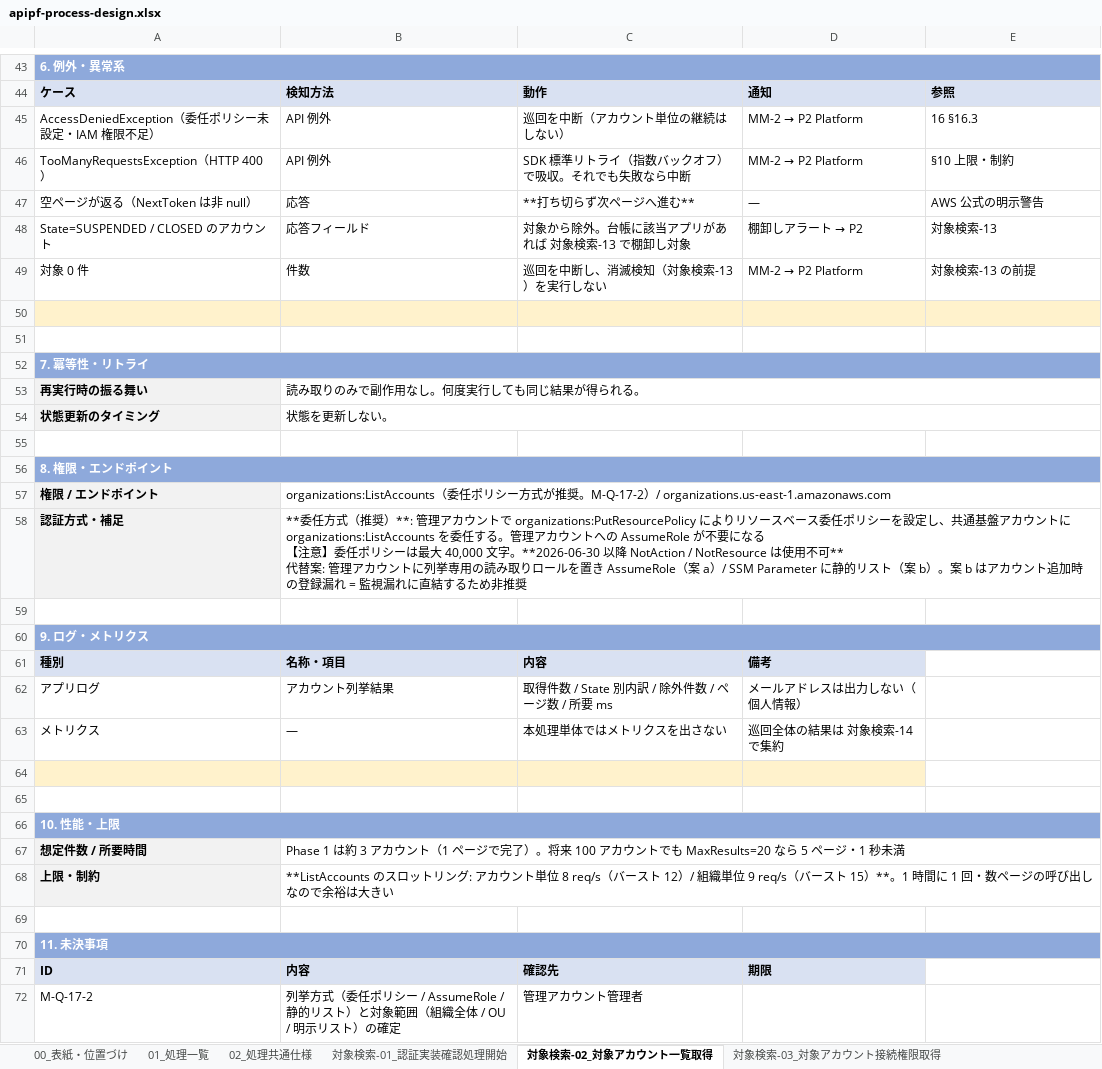
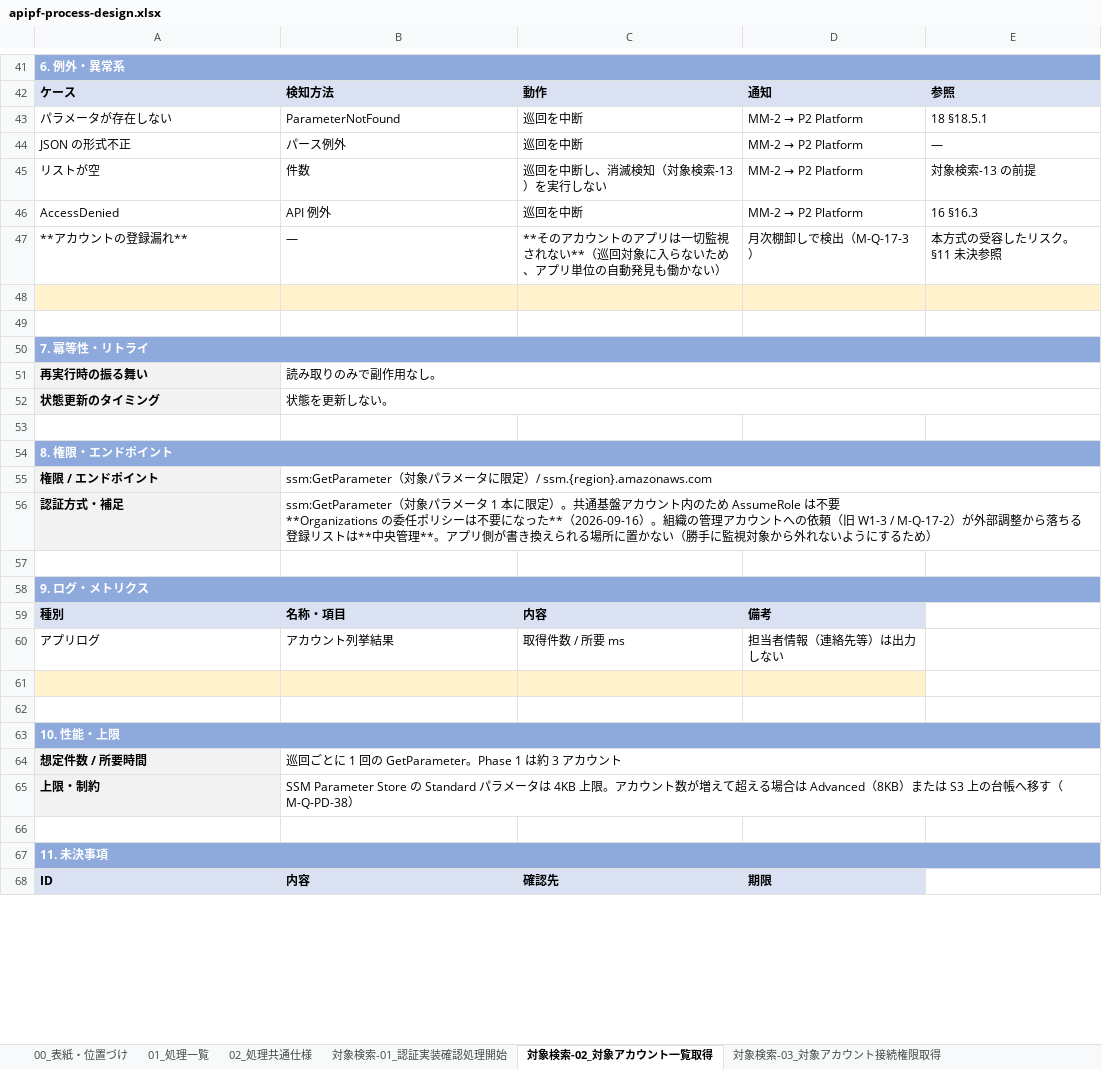
Before and after one commit to suepie/aws-atuh-poc, an Excel workbook: doc/excel/apipf-process-design.xlsx, sheet 対象検索-02_対象アカウント一覧取得, drawn as a sheet; only a part is shown, gaps mark what is left out; values as stored, in another font and other column widths than the file's, no borders; removed rows and columns are numbered as before the commit, all else as after; ↵ is a line break in a cell; the diff covers the shown part only; the diff names each change by its address in the sheet, - before the commit and + after, or states it on an @@ line.

Commit message:
未決 7 件を確定（連携バケットを案件側作成・対象アカウントを SSM 登録リストに変更）
ユーザー確定（2026-09-16）:
- M-Q-PD-4: 連携バケットと IAM ロールを案件側作成に変更。これに伴い対象アカウントは
  SSM Parameter Store の登録リスト（申請ベース）とし、Organizations の ListAccounts は
  使わない。バケットとロールを案件側が作る方式では組織全体を列挙しても監視対象を判別できず、
  判別のための AssumeRole 試行が DiscoveryAccountErrors（MM-3）の常時発報を招くため
- M-Q-PD-13: 同一アカウントで 5 件以上または半数以上が消滅判定なら自動更新せず通知のみ
- M-Q-PD-37: 監視停止は理由の記録を必須とし承認フローは求めない（緊急停止を妨げないため）
- M-Q-PD-33: MM-1 と MM-6 の同時発報は「監視機構の全面停止」として 1 通にまとめる
- M-Q-PD-12: 不備の解消通知は出さない（アラート全体の重みを下げないため）

波及:
- 「登録漏れが構造的にゼロ」の範囲を明記。アプリ単位は維持、アカウント単位は申請ベースで
  登録漏れが起きうるため、月次棚卸し（M-Q-17-3）が唯一の検出手段になる
- 16 章: 作成主体・オンボーディング手順・DiscoveryLambdaRole の ssm:GetParameter
- 17 章: 巡回フロー ①を SSM 登録リストに、M-Q-17-2 を解決、StackSets 記述を解消
- ADR-061: 2026-09-16 追記（作成主体・対象アカウント・登録漏れの範囲）
- WBS v8: W1-3 をオンボーディング調整へ差し替え（+4 人時・継続作業化）、S1/S2 系を
  案件側向けテンプレート提供へ。Organizations 委任の依頼が不要に。合計 493 人時
- ベンダー資料: §3.0 オンボーディング手順を新設、責任分担表を更新

未決 30 → 27 件、確定 6 → 10 件

```diff
--- a/doc/excel/apipf-process-design.xlsx (sheet 対象検索-02_対象アカウント一覧取得)
+++ b/doc/excel/apipf-process-design.xlsx (sheet 対象検索-02_対象アカウント一覧取得)
-row 45: AccessDeniedException（委任ポリシー未設定・IAM 権限不足） | API 例外 | 巡回を中断（アカウント単位の継続はしない） | MM-2 → P2 Platform | 16 §16.3
-row 46: TooManyRequestsException（HTTP 400） | API 例外 | SDK 標準リトライ（指数バックオフ）で吸収。それでも失敗なら中断 | MM-2 → P2 Platform | §10 上限・制約
-row 47: 空ページが返る（NextToken は非 null） | 応答 | **打ち切らず次ページへ進む** | — | AWS 公式の明示警告
-row 48: State=SUSPENDED / CLOSED のアカウント | 応答フィールド | 対象から除外。台帳に該当アプリがあれば 対象検索-13 で棚卸し対象 | 棚卸しアラート → P2 | 対象検索-13
+row 43: パラメータが存在しない | ParameterNotFound | 巡回を中断 | MM-2 → P2 Platform | 18 §18.5.1
+row 44: JSON の形式不正 | パース例外 | 巡回を中断 | MM-2 → P2 Platform | —
-A45: 対象 0 件
+A45: リストが空
+row 46: AccessDenied | API 例外 | 巡回を中断 | MM-2 → P2 Platform | 16 §16.3
+row 47: **アカウントの登録漏れ** | — | **そのアカウントのアプリは一切監視されない**（巡回対象に入らないため、アプリ単位の自動発見も働かない） | 月次棚卸しで検出（M-Q-17-3） | 本方式の受容したリスク。§11 未決参照
-B51: 読み取りのみで副作用なし。何度実行しても同じ結果が得られる。
+B51: 読み取りのみで副作用なし。
-B55: organizations:ListAccounts（委任ポリシー方式が推奨。M-Q-17-2）/ organizations.us-east-1.amazonaws.com
+B55: ssm:GetParameter（対象パラメータに限定）/ ssm.{region}.amazonaws.com
-B56: **委任方式（推奨）**: 管理アカウントで organizations:PutResourcePolicy によりリソースベース委任ポリシーを設定し、共通基盤アカウントに organizations:ListAccounts を委任する。管理アカウントへの AssumeRole が不要になる ↵ 【注意】委任ポリシーは最大 40,000 文字。**2026-06-30 以降 NotAction / NotResource は使用不可** ↵ 代替案: 管理アカウントに列挙専用の読み取りロールを置き AssumeRole（案 a）/ SSM Parameter に静的リスト（案 b）。案 b はアカウント追加時の登録漏れ = 監視漏れに直結するため非推奨
+B56: ssm:GetParameter（対象パラメータ 1 本に限定）。共通基盤アカウント内のため AssumeRole は不要 ↵ **Organizations の委任ポリシーは不要になった**（2026-09-16）。組織の管理アカウントへの依頼（旧 W1-3 / M-Q-17-2）が外部調整から落ちる ↵ 登録リストは**中央管理**。アプリ側が書き換えられる場所に置かない（勝手に監視対象から外れないようにするため）
-C60: 取得件数 / State 別内訳 / 除外件数 / ページ数 / 所要 ms
+C60: 取得件数 / 所要 ms
-D60: メールアドレスは出力しない（個人情報）
+D60: 担当者情報（連絡先等）は出力しない
-row 63: メトリクス | — | 本処理単体ではメトリクスを出さない | 巡回全体の結果は 対象検索-14 で集約
-B64: Phase 1 は約 3 アカウント（1 ページで完了）。将来 100 アカウントでも MaxResults=20 なら 5 ページ・1 秒未満
+B64: 巡回ごとに 1 回の GetParameter。Phase 1 は約 3 アカウント
-B65: **ListAccounts のスロットリング: アカウント単位 8 req/s（バースト 12）/ 組織単位 9 req/s（バースト 15）**。1 時間に 1 回・数ページの呼び出しなので余裕は大きい
+B65: SSM Parameter Store の Standard パラメータは 4KB 上限。アカウント数が増えて超える場合は Advanced（8KB）または S3 上の台帳へ移す（M-Q-PD-38）
-row 72: M-Q-17-2 | 列挙方式（委任ポリシー / AssumeRole / 静的リスト）と対象範囲（組織全体 / OU / 明示リスト）の確定 | 管理アカウント管理者
```
Also changed, not shown: 4 added rows, 4 removed rows and 15 edited cells elsewhere in this sheet, sheet 対象検索-03_対象アカウント接続権限取得, sheet 対象検索-04_認証構成情報一覧取得, sheet 運用-01_監視機構稼働監視通知, sheet 対象検索-12_構成情報不備通知, sheet 01_処理一覧, 7 other files.
